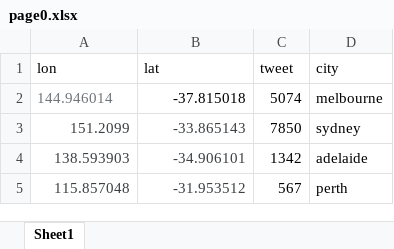
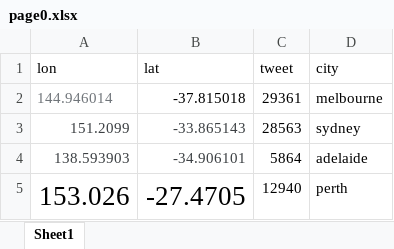
Before and after one commit to CCC-ass2/ass2, an Excel workbook: streamlit/data/page0.xlsx, sheet Sheet1, drawn as a sheet; values as stored, in another font and other column widths than the file's, no borders; removed rows and columns are numbered as before the commit, all else as after; the diff names each change by its address in the sheet, - before the commit and + after, or states it on an @@ line.

```diff
--- a/streamlit/data/page0.xlsx (sheet Sheet1)
+++ b/streamlit/data/page0.xlsx (sheet Sheet1)
-C2 (tweet): 5074
+C2 (tweet): 29361
-C3 (tweet): 7850
+C3 (tweet): 28563
-C4 (tweet): 1342
+C4 (tweet): 5864
-row 5: 115.857048 | -31.953512 | 567 | perth
+row 5: 153.026 | -27.4705 | 12940 | perth
```
Also changed, not shown: 17 other files.
